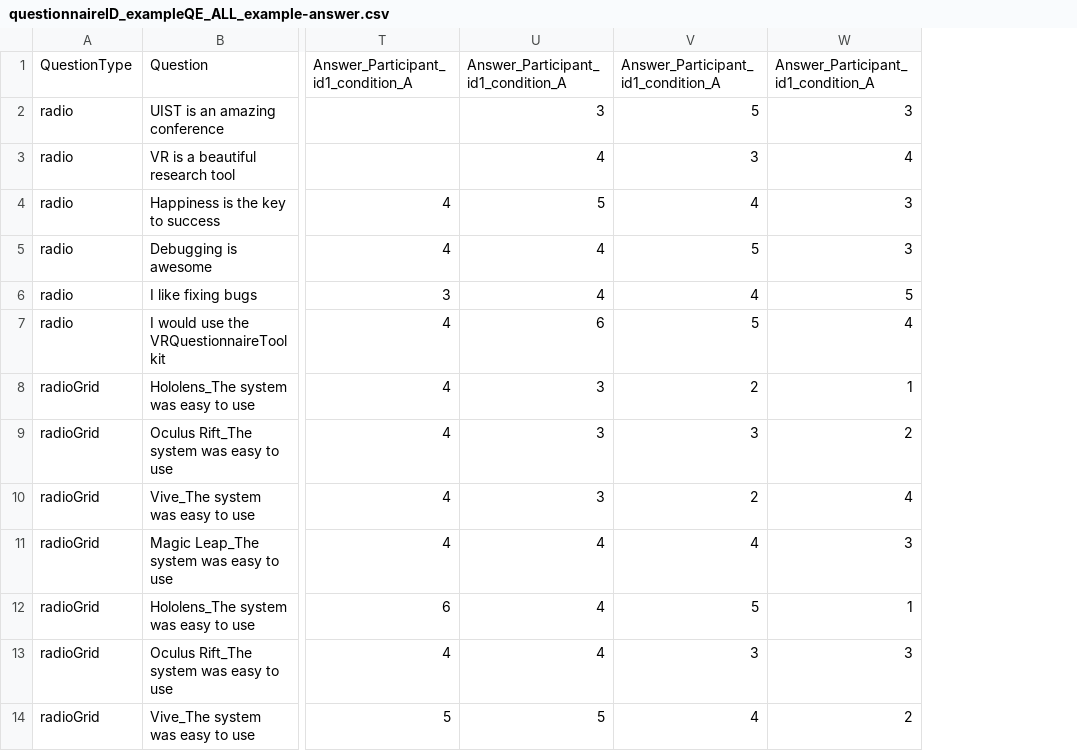
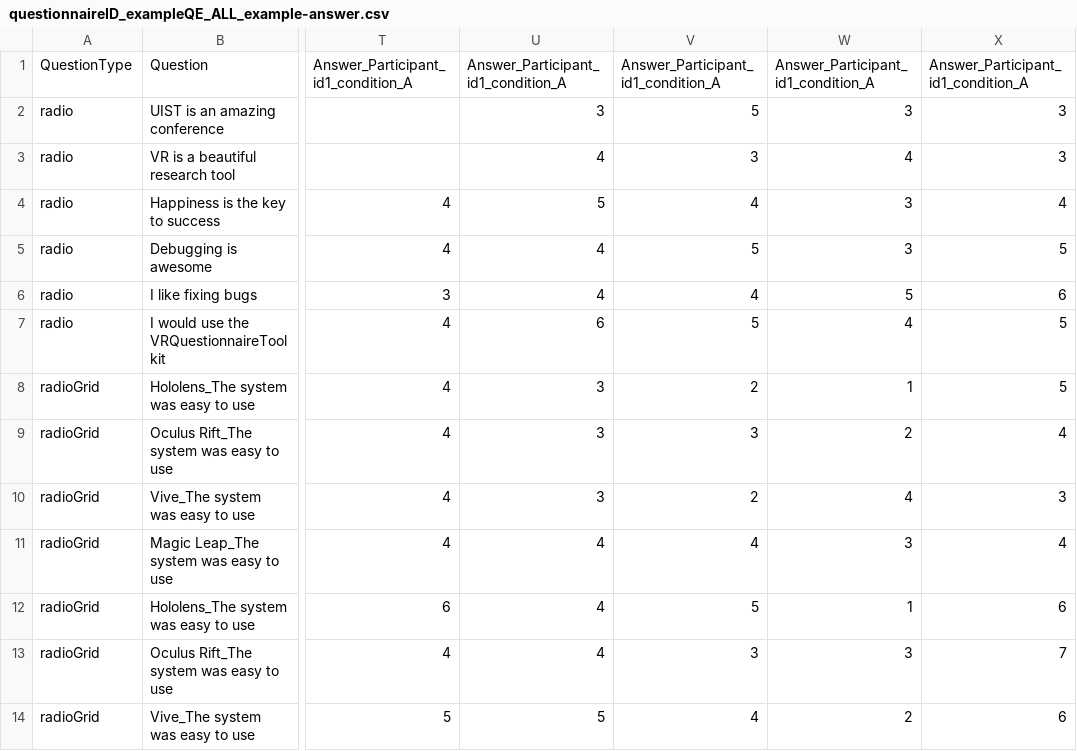
Before and after one commit to ixperience-lab/VRSTK, a CSV file: Assets/Questionnaires/Data/Answers/questionnaireID_exampleQE_ALL_example-answer.csv, drawn as a sheet; only a part is shown, gaps mark what is left out; the diff names each change by its address in the sheet, - before the commit and + after, or states it on an @@ line.

```diff
--- a/Assets/Questionnaires/Data/Answers/questionnaireID_exampleQE_ALL_example-answer.csv
+++ b/Assets/Questionnaires/Data/Answers/questionnaireID_exampleQE_ALL_example-answer.csv
+column X, rows 1-14: Answer_Participant_id1_condition_A | 3 | 3 | 4 | 5 | 6 | 5 | 5 | 4 | 3 | 4 | 6 | 7 | 6
```
Also changed, not shown: Assets/Questionnaires/Data/Answers/questionnaireID_exampleQE_participantID_id1_condition_A_example-answer.csv, 3 other files.
